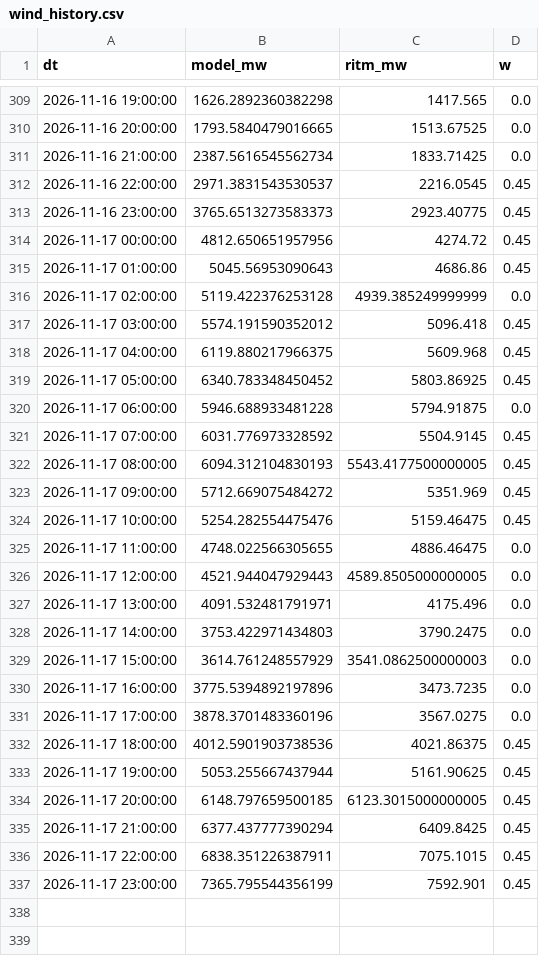
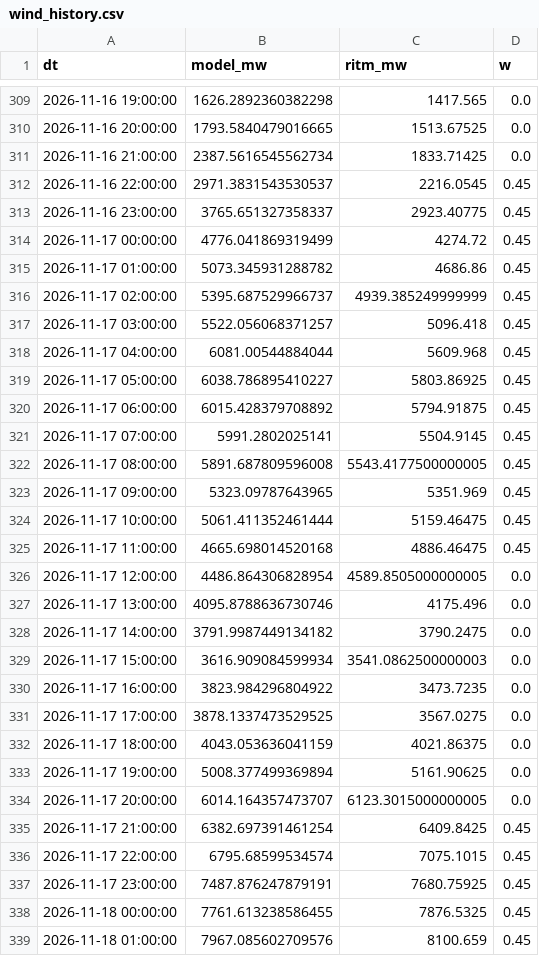
Before and after one commit to dattik12/turkiye-t2-daysahead, a CSV file: data/results/wind_history.csv, drawn as a sheet; only a part is shown, gaps mark what is left out; the diff covers the shown part only.

```diff
--- a/data/results/wind_history.csv
+++ b/data/results/wind_history.csv
@@ -312,26 +312,28 @@ dt,model_mw,ritm_mw,w
 2026-11-16 22:00:00,2971.3831543530537,2216.0545,0.45
-2026-11-16 23:00:00,3765.6513273583373,2923.40775,0.45
-2026-11-17 00:00:00,4812.650651957956,4274.72,0.45
-2026-11-17 01:00:00,5045.56953090643,4686.86,0.45
-2026-11-17 02:00:00,5119.422376253128,4939.385249999999,0.0
-2026-11-17 03:00:00,5574.191590352012,5096.418,0.45
-2026-11-17 04:00:00,6119.880217966375,5609.968,0.45
-2026-11-17 05:00:00,6340.783348450452,5803.86925,0.45
-2026-11-17 06:00:00,5946.688933481228,5794.91875,0.0
-2026-11-17 07:00:00,6031.776973328592,5504.9145,0.45
-2026-11-17 08:00:00,6094.312104830193,5543.4177500000005,0.45
-2026-11-17 09:00:00,5712.669075484272,5351.969,0.45
-2026-11-17 10:00:00,5254.282554475476,5159.46475,0.45
-2026-11-17 11:00:00,4748.022566305655,4886.46475,0.0
-2026-11-17 12:00:00,4521.944047929443,4589.8505000000005,0.0
-2026-11-17 13:00:00,4091.532481791971,4175.496,0.0
-2026-11-17 14:00:00,3753.422971434803,3790.2475,0.0
-2026-11-17 15:00:00,3614.761248557929,3541.0862500000003,0.0
-2026-11-17 16:00:00,3775.5394892197896,3473.7235,0.0
-2026-11-17 17:00:00,3878.3701483360196,3567.0275,0.0
-2026-11-17 18:00:00,4012.5901903738536,4021.86375,0.45
-2026-11-17 19:00:00,5053.255667437944,5161.90625,0.45
-2026-11-17 20:00:00,6148.797659500185,6123.3015000000005,0.45
-2026-11-17 21:00:00,6377.437777390294,6409.8425,0.45
-2026-11-17 22:00:00,6838.351226387911,7075.1015,0.45
-2026-11-17 23:00:00,7365.795544356199,7592.901,0.45
+2026-11-16 23:00:00,3765.651327358337,2923.40775,0.45
+2026-11-17 00:00:00,4776.041869319499,4274.72,0.45
+2026-11-17 01:00:00,5073.345931288782,4686.86,0.45
+2026-11-17 02:00:00,5395.687529966737,4939.385249999999,0.45
+2026-11-17 03:00:00,5522.056068371257,5096.418,0.45
+2026-11-17 04:00:00,6081.00544884044,5609.968,0.45
+2026-11-17 05:00:00,6038.786895410227,5803.86925,0.45
+2026-11-17 06:00:00,6015.428379708892,5794.91875,0.45
+2026-11-17 07:00:00,5991.2802025141,5504.9145,0.45
+2026-11-17 08:00:00,5891.687809596008,5543.4177500000005,0.45
+2026-11-17 09:00:00,5323.09787643965,5351.969,0.45
+2026-11-17 10:00:00,5061.411352461444,5159.46475,0.45
+2026-11-17 11:00:00,4665.698014520168,4886.46475,0.45
+2026-11-17 12:00:00,4486.864306828954,4589.8505000000005,0.0
+2026-11-17 13:00:00,4095.8788636730746,4175.496,0.0
+2026-11-17 14:00:00,3791.9987449134182,3790.2475,0.0
+2026-11-17 15:00:00,3616.909084599934,3541.0862500000003,0.0
+2026-11-17 16:00:00,3823.984296804922,3473.7235,0.0
+2026-11-17 17:00:00,3878.1337473529525,3567.0275,0.0
+2026-11-17 18:00:00,4043.053636041159,4021.86375,0.0
+2026-11-17 19:00:00,5008.377499369894,5161.90625,0.0
+2026-11-17 20:00:00,6014.164357473707,6123.3015000000005,0.0
+2026-11-17 21:00:00,6382.697391461254,6409.8425,0.45
+2026-11-17 22:00:00,6795.68599534574,7075.1015,0.45
+2026-11-17 23:00:00,7487.876247879191,7680.75925,0.45
+2026-11-18 00:00:00,7761.613238586455,7876.5325,0.45
+2026-11-18 01:00:00,7967.085602709576,8100.659,0.45
```
Also changed, not shown: 22 added rows and 9 edited cells elsewhere in this file, data/forecast/ptf_features/latest.csv, data/results/forecast_results.csv, 7 other files.
